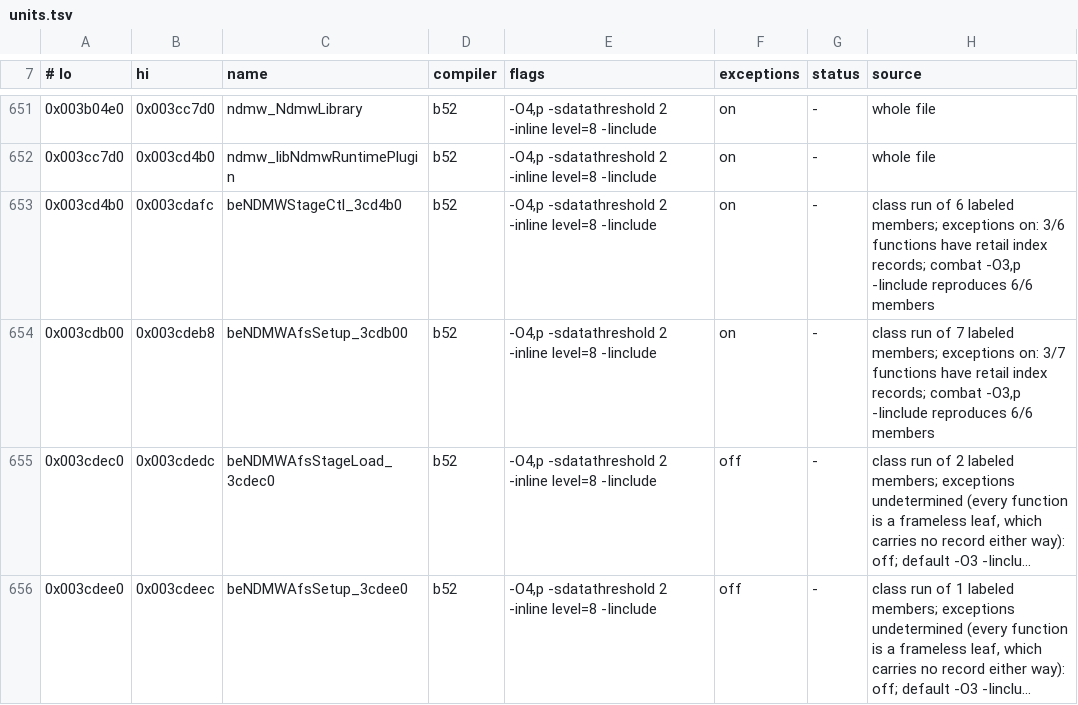
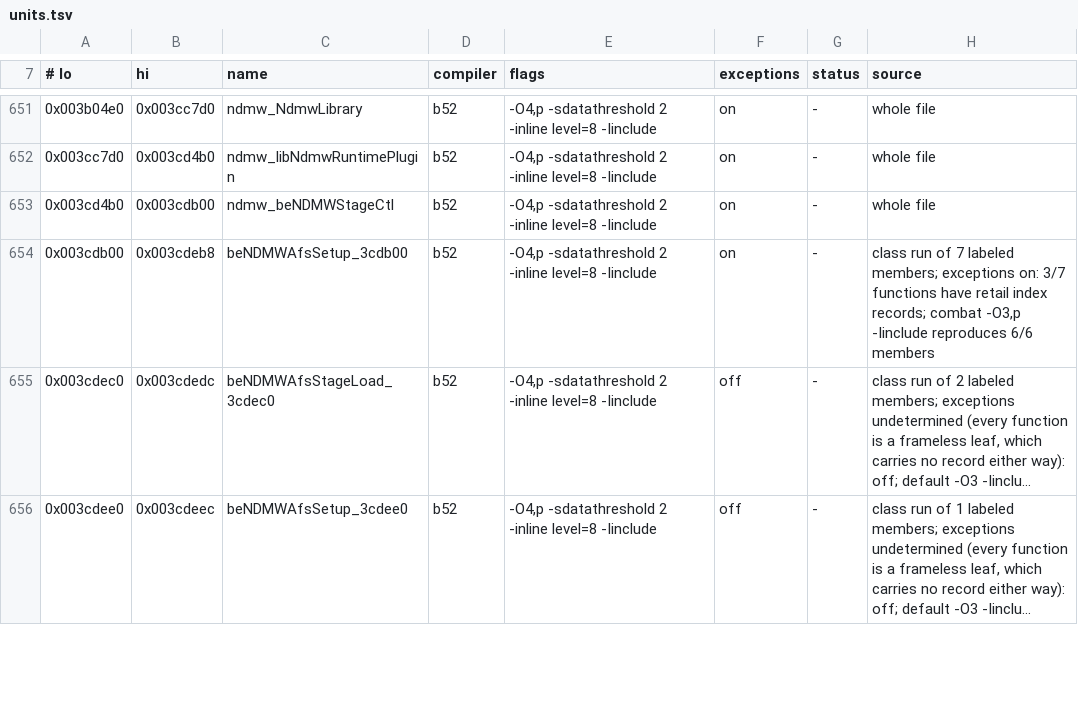
Before and after one commit to crashbashash/DW4_Decomp, a TSV file: config/SLUS-20836/units.tsv, drawn as a sheet; only a part is shown, gaps mark what is left out; long unchanged cells end in ….

```diff
--- a/config/SLUS-20836/units.tsv
+++ b/config/SLUS-20836/units.tsv
@@ -652,3 +652,3 @@
 0x003cc7d0	0x003cd4b0	ndmw_libNdmwRuntimePlugin	b52	-O4,p -sdatathreshold 2 -inline level=8 -Iinclude	on	-	whole file
-0x003cd4b0	0x003cdafc	beNDMWStageCtl_3cd4b0	b52	-O4,p -sdatathreshold 2 -inline level=8 -Iinclude	on	-	class run of 6 labeled members; exceptions on: 3/6 functions have retail index records; combat -O3,p -Iinclude reproduces 6/6 members
+0x003cd4b0	0x003cdb00	ndmw_beNDMWStageCtl	b52	-O4,p -sdatathreshold 2 -inline level=8 -Iinclude	on	-	whole file
 0x003cdb00	0x003cdeb8	beNDMWAfsSetup_3cdb00	b52	-O4,p -sdatathreshold 2 -inline level=8 -Iinclude	on	-	class run of 7 labeled members; exceptions on: 3/7 functions have retail index records; combat -O3,p -Iinclude reproduces 6/6 members
```
Also changed, not shown: 6 other files.
